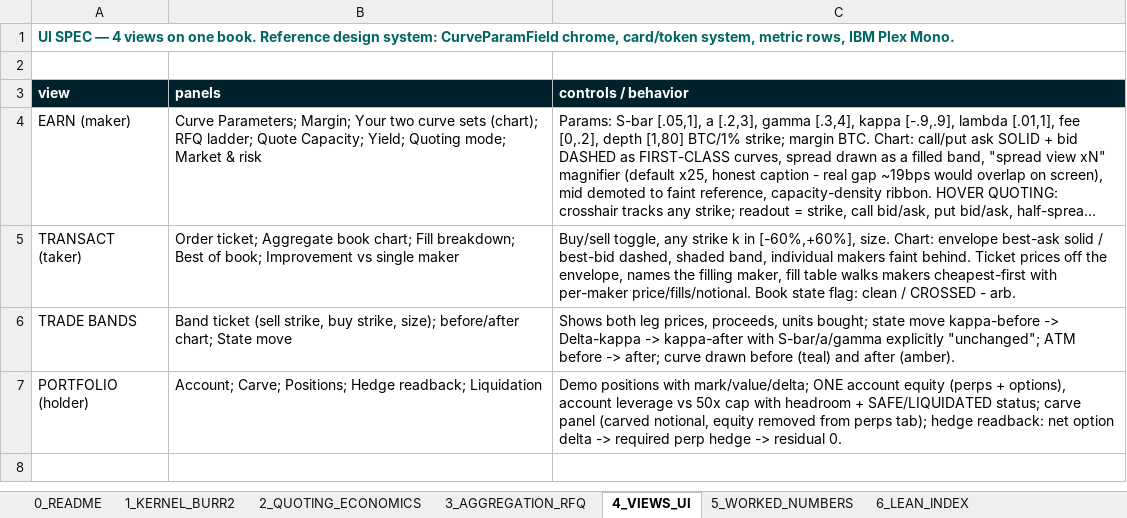
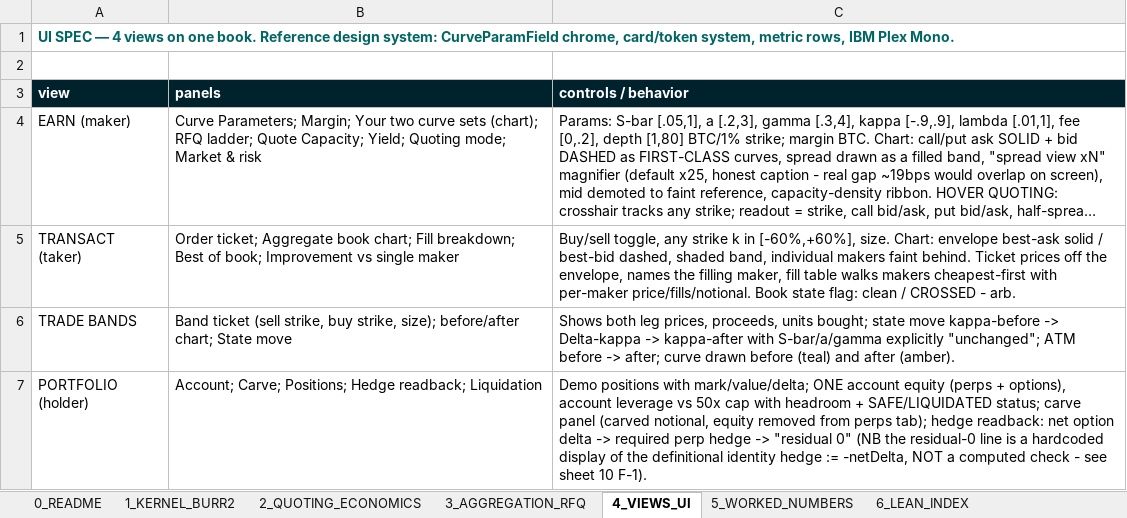
Before and after one commit to gnostrich/Perp-Options-AMM, an Excel workbook: app/spec/SPEC_RFQ_MM_CONSOLE.xlsx, sheet 4_VIEWS_UI, drawn as a sheet; long unchanged cells end in …; values as stored, in another font and other column widths than the file's, no borders; the diff names each change by its address in the sheet, - before the commit and + after, or states it on an @@ line.

```diff
--- a/app/spec/SPEC_RFQ_MM_CONSOLE.xlsx (sheet 4_VIEWS_UI)
+++ b/app/spec/SPEC_RFQ_MM_CONSOLE.xlsx (sheet 4_VIEWS_UI)
-C7 (controls / behavior): …hedge -> residual 0.
+C7 (controls / behavior): …hedge -> "residual 0" (NB the residual-0 line is a hardcoded display of the definitional identity hedge := -netDelta, NOT a computed check - see sheet 10 F-1).
```
Also changed, not shown: sheet 10_OPEN_GAPS, sheet 8_APP_TO_LEAN_MAP, sheet 9_BUILD_HISTORY, sheet 3_AGGREGATION_RFQ, sheet 0_README, sheet 6_LEAN_INDEX, 2 more sheets, 6 other files.
